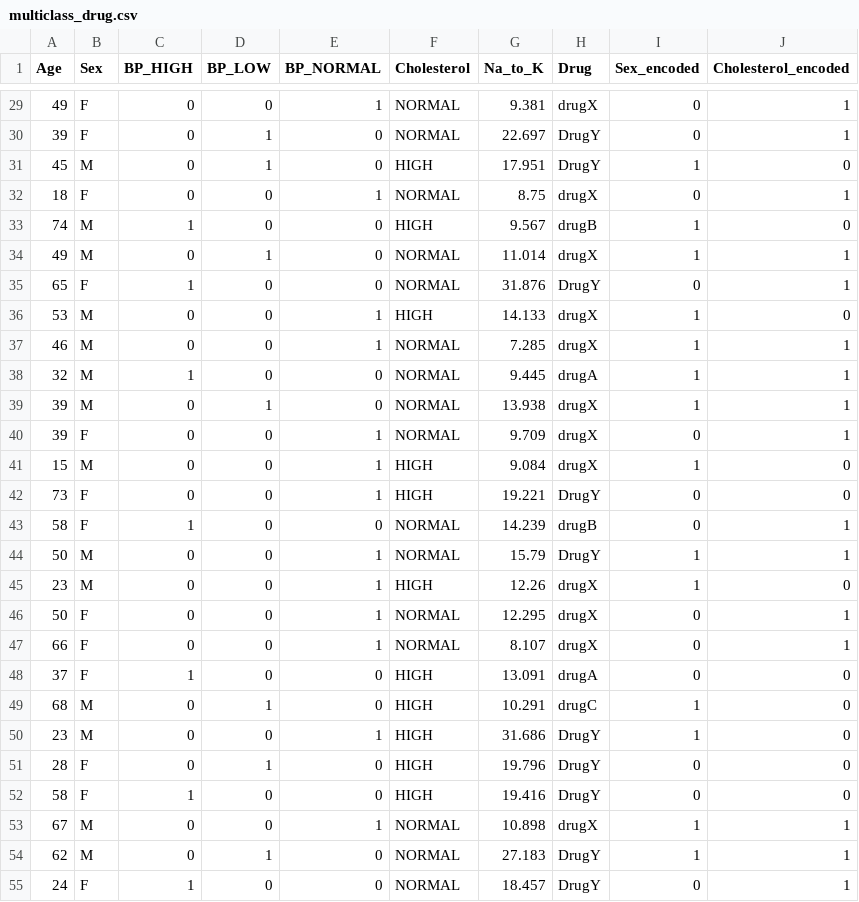
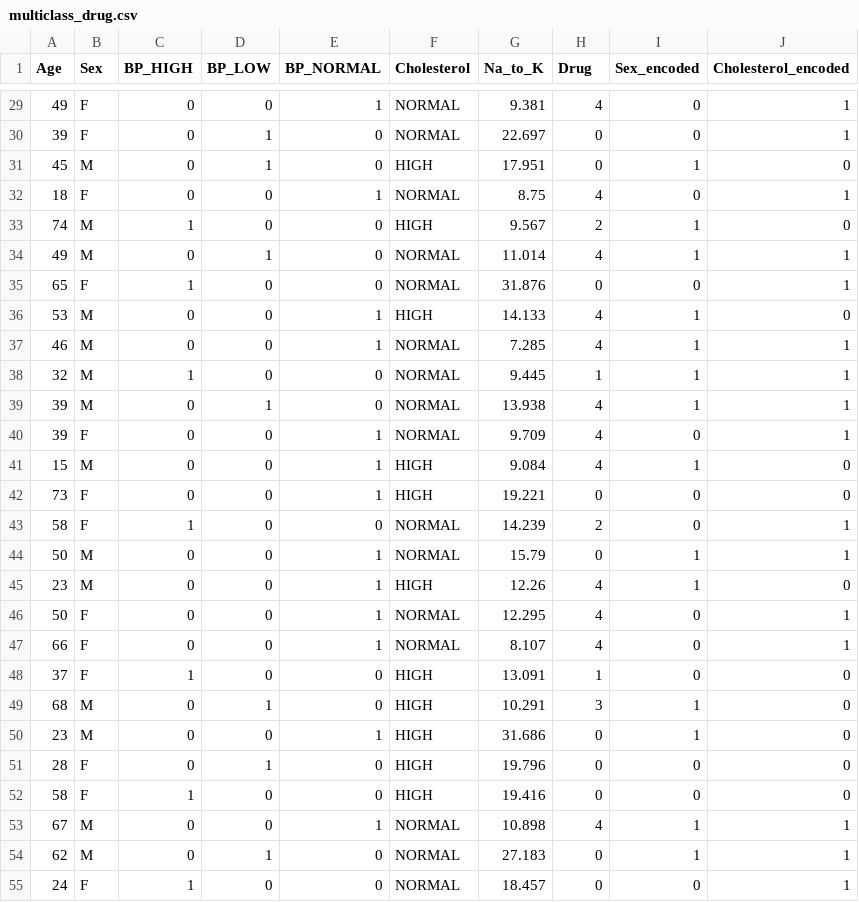
Before and after one commit to JoseMVasconcelos/Rede-Neural-UFSC, a CSV file: data/multiclass_drug.csv, drawn as a sheet; only a part is shown, gaps mark what is left out; the diff covers the shown part only.

```diff
--- a/data/multiclass_drug.csv
+++ b/data/multiclass_drug.csv
@@ -29,27 +29,27 @@ Age,Sex,BP_HIGH,BP_LOW,BP_NORMAL,Cholesterol,Na_to_K,Drug,Sex_encoded,Cholestero
-49,F,0,0,1,NORMAL,9.381,drugX,0,1
-39,F,0,1,0,NORMAL,22.697,DrugY,0,1
-45,M,0,1,0,HIGH,17.951,DrugY,1,0
-18,F,0,0,1,NORMAL,8.75,drugX,0,1
-74,M,1,0,0,HIGH,9.567,drugB,1,0
-49,M,0,1,0,NORMAL,11.014,drugX,1,1
-65,F,1,0,0,NORMAL,31.876,DrugY,0,1
-53,M,0,0,1,HIGH,14.133,drugX,1,0
-46,M,0,0,1,NORMAL,7.285,drugX,1,1
-32,M,1,0,0,NORMAL,9.445,drugA,1,1
-39,M,0,1,0,NORMAL,13.938,drugX,1,1
-39,F,0,0,1,NORMAL,9.709,drugX,0,1
-15,M,0,0,1,HIGH,9.084,drugX,1,0
-73,F,0,0,1,HIGH,19.221,DrugY,0,0
-58,F,1,0,0,NORMAL,14.239,drugB,0,1
-50,M,0,0,1,NORMAL,15.79,DrugY,1,1
-23,M,0,0,1,HIGH,12.26,drugX,1,0
-50,F,0,0,1,NORMAL,12.295,drugX,0,1
-66,F,0,0,1,NORMAL,8.107,drugX,0,1
-37,F,1,0,0,HIGH,13.091,drugA,0,0
-68,M,0,1,0,HIGH,10.291,drugC,1,0
-23,M,0,0,1,HIGH,31.686,DrugY,1,0
-28,F,0,1,0,HIGH,19.796,DrugY,0,0
-58,F,1,0,0,HIGH,19.416,DrugY,0,0
-67,M,0,0,1,NORMAL,10.898,drugX,1,1
-62,M,0,1,0,NORMAL,27.183,DrugY,1,1
-24,F,1,0,0,NORMAL,18.457,DrugY,0,1
+49,F,0,0,1,NORMAL,9.381,4,0,1
+39,F,0,1,0,NORMAL,22.697,0,0,1
+45,M,0,1,0,HIGH,17.951,0,1,0
+18,F,0,0,1,NORMAL,8.75,4,0,1
+74,M,1,0,0,HIGH,9.567,2,1,0
+49,M,0,1,0,NORMAL,11.014,4,1,1
+65,F,1,0,0,NORMAL,31.876,0,0,1
+53,M,0,0,1,HIGH,14.133,4,1,0
+46,M,0,0,1,NORMAL,7.285,4,1,1
+32,M,1,0,0,NORMAL,9.445,1,1,1
+39,M,0,1,0,NORMAL,13.938,4,1,1
+39,F,0,0,1,NORMAL,9.709,4,0,1
+15,M,0,0,1,HIGH,9.084,4,1,0
+73,F,0,0,1,HIGH,19.221,0,0,0
+58,F,1,0,0,NORMAL,14.239,2,0,1
+50,M,0,0,1,NORMAL,15.79,0,1,1
+23,M,0,0,1,HIGH,12.26,4,1,0
+50,F,0,0,1,NORMAL,12.295,4,0,1
+66,F,0,0,1,NORMAL,8.107,4,0,1
+37,F,1,0,0,HIGH,13.091,1,0,0
+68,M,0,1,0,HIGH,10.291,3,1,0
+23,M,0,0,1,HIGH,31.686,0,1,0
+28,F,0,1,0,HIGH,19.796,0,0,0
+58,F,1,0,0,HIGH,19.416,0,0,0
+67,M,0,0,1,NORMAL,10.898,4,1,1
+62,M,0,1,0,NORMAL,27.183,0,1,1
+24,F,1,0,0,NORMAL,18.457,0,0,1
```
Also changed, not shown: 173 edited cells elsewhere in this file, 1 other file.
